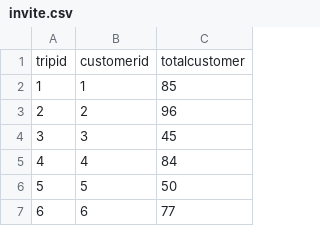
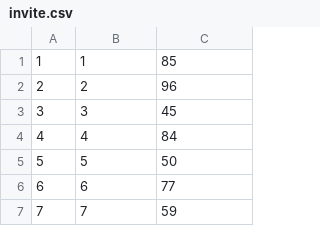
Before and after one commit to adiitzko/DBProject_214608473_325748937, a CSV file: א/mockarooFiles/invite.csv, drawn as a sheet; only a part is shown; the shorter side is filled out with more unchanged rows.

```diff
--- a/א/mockarooFiles/invite.csv
+++ b/א/mockarooFiles/invite.csv
@@ -1,2 +1 @@
-tripid,customerid,totalcustomer
 1,1,85
```
Also changed, not shown: א/mockarooFiles/destination.csv, א/mockarooFiles/flight.csv, 20 other files.
